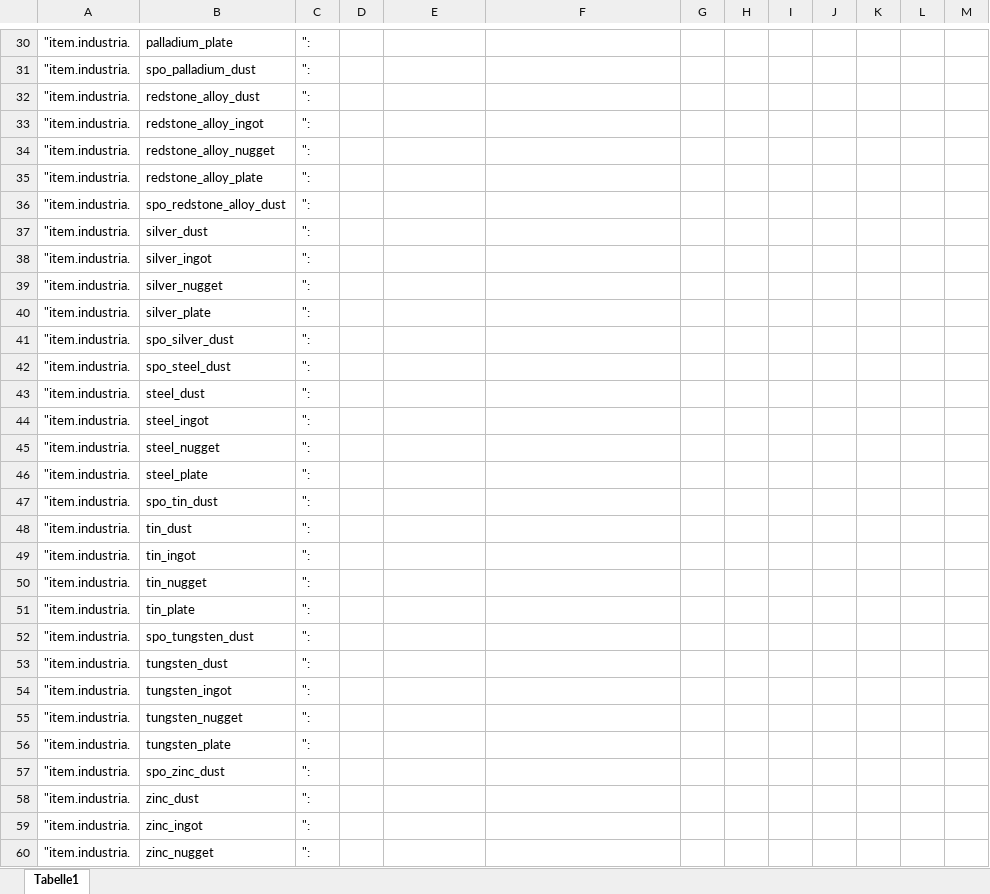
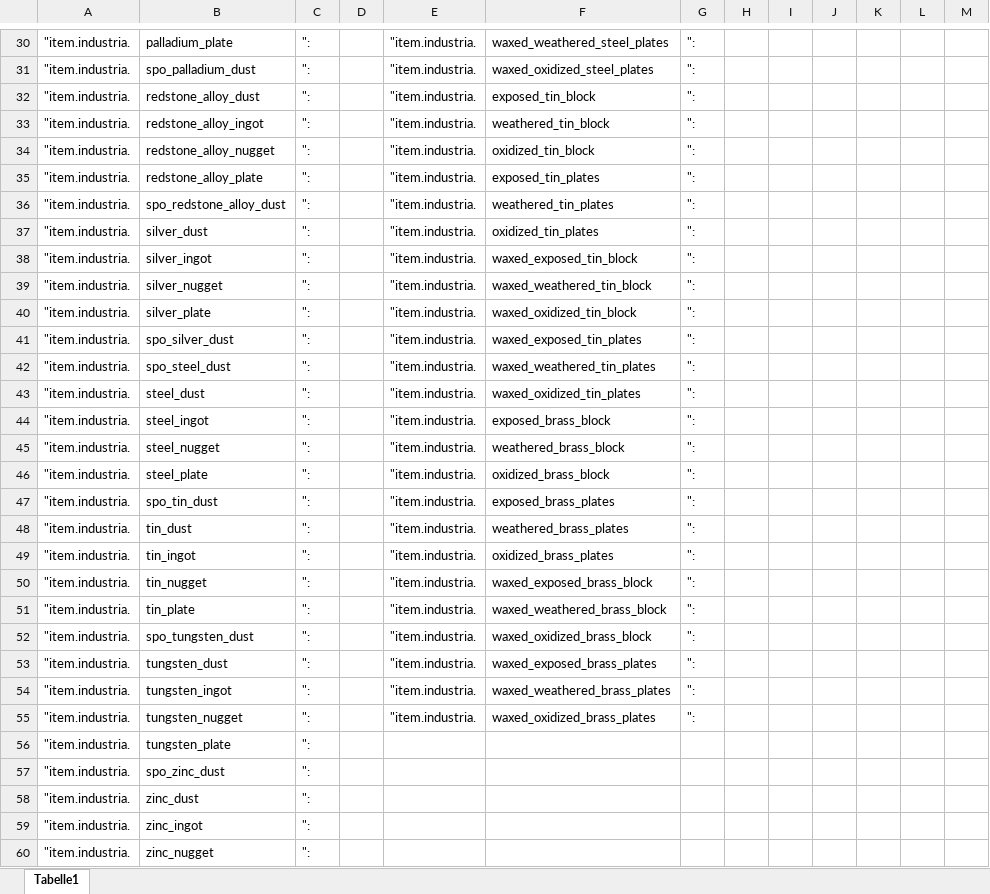
Before and after one commit to M-Marvin/MCMOD-Industria, an Excel workbook: Versandordner/Assets (technisch)/Sprachdateilisten.xlsx, sheet Tabelle1, drawn as a sheet; only a part is shown, gaps mark what is left out; values as stored, in another font and other column widths than the file's, no borders; the diff covers the shown part only; the diff names each change by its address in the sheet, - before the commit and + after, or states it on an @@ line.

```diff
--- a/Versandordner/Assets (technisch)/Sprachdateilisten.xlsx (sheet Tabelle1)
+++ b/Versandordner/Assets (technisch)/Sprachdateilisten.xlsx (sheet Tabelle1)
-E30:E55: (empty)
+E30:E55: "item.industria.
-F30: (empty)
+F30: waxed_weathered_steel_plates
-G30:G55: (empty)
+G30:G55: ":
-F31: (empty)
+F31: waxed_oxidized_steel_plates
-F32: (empty)
+F32: exposed_tin_block
-F33: (empty)
+F33: weathered_tin_block
-F34: (empty)
+F34: oxidized_tin_block
-F35: (empty)
+F35: exposed_tin_plates
-F36: (empty)
+F36: weathered_tin_plates
-F37: (empty)
+F37: oxidized_tin_plates
-F38: (empty)
+F38: waxed_exposed_tin_block
-F39: (empty)
+F39: waxed_weathered_tin_block
-F40: (empty)
+F40: waxed_oxidized_tin_block
-F41: (empty)
+F41: waxed_exposed_tin_plates
-F42: (empty)
+F42: waxed_weathered_tin_plates
-F43: (empty)
+F43: waxed_oxidized_tin_plates
-F44: (empty)
+F44: exposed_brass_block
-F45: (empty)
+F45: weathered_brass_block
-F46: (empty)
+F46: oxidized_brass_block
-F47: (empty)
+F47: exposed_brass_plates
-F48: (empty)
+F48: weathered_brass_plates
-F49: (empty)
+F49: oxidized_brass_plates
-F50: (empty)
+F50: waxed_exposed_brass_block
-F51: (empty)
+F51: waxed_weathered_brass_block
-F52: (empty)
+F52: waxed_oxidized_brass_block
-F53: (empty)
+F53: waxed_exposed_brass_plates
-F54: (empty)
+F54: waxed_weathered_brass_plates
-F55: (empty)
+F55: waxed_oxidized_brass_plates
```
Also changed, not shown: 84 edited cells elsewhere in this sheet, 9 other files.
